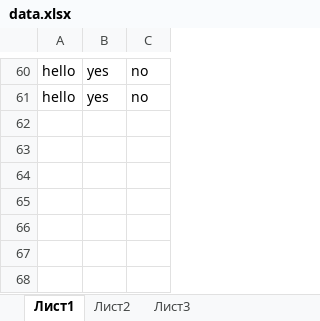
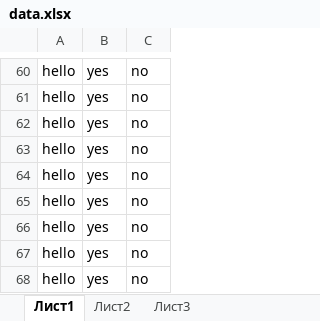
Before and after one commit to kirilloidas/KPI-diploma, an Excel workbook: data.xlsx, sheet Лист1, drawn as a sheet; only a part is shown, gaps mark what is left out; values as stored, in another font and other column widths than the file's, no borders; the diff names each change by its address in the sheet, - before the commit and + after, or states it on an @@ line.

```diff
--- a/data.xlsx (sheet Лист1)
+++ b/data.xlsx (sheet Лист1)
+row 62: hello | yes | no
+row 63: hello | yes | no
+row 64: hello | yes | no
+row 65: hello | yes | no
+row 66: hello | yes | no
+row 67: hello | yes | no
+row 68: hello | yes | no
```
Also changed, not shown: 2 other files.
